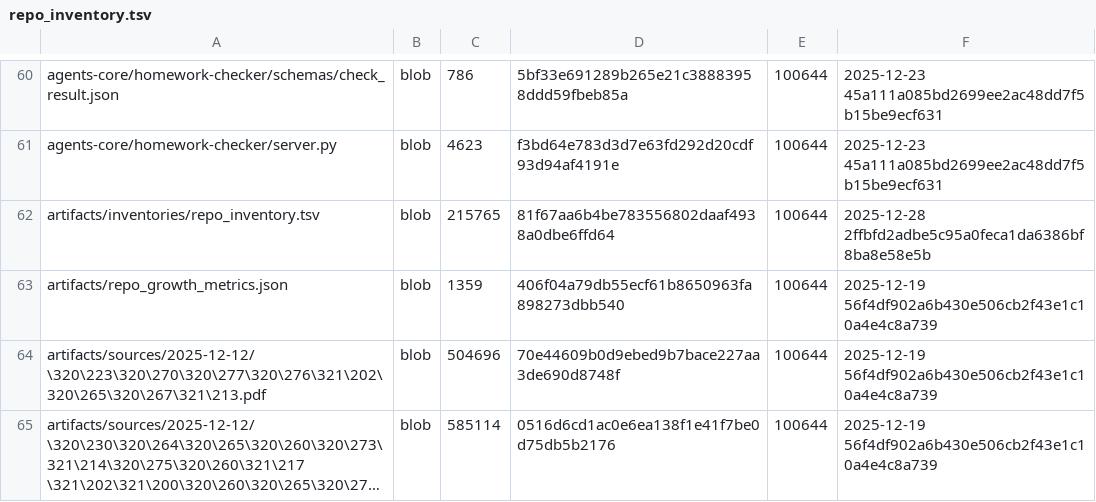
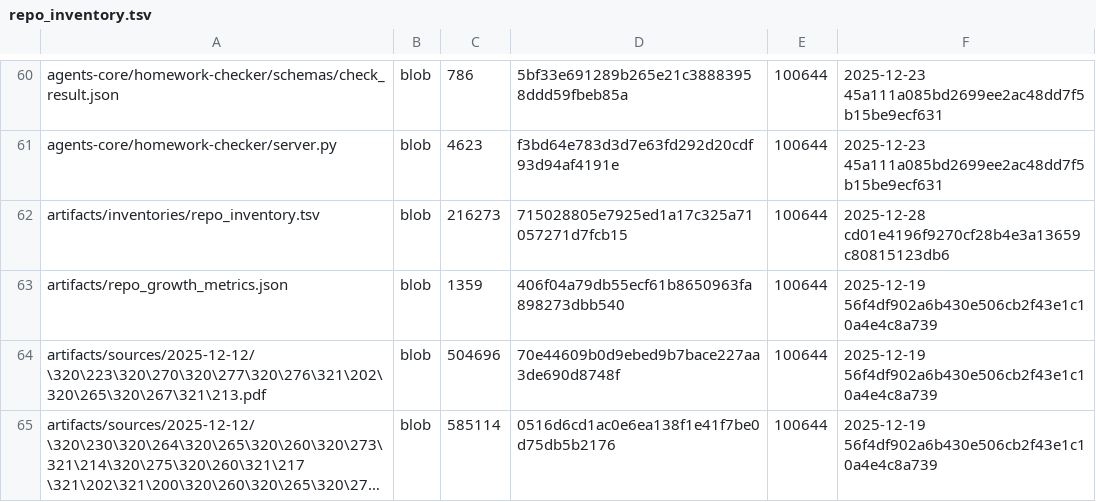
Before and after one commit to TserenTserenov/DS-ecosystem-development, a TSV file: artifacts/inventories/repo_inventory.tsv, drawn as a sheet; only a part is shown, gaps mark what is left out; long unchanged cells end in ….

Commit message:
chore: add repo inventory

```diff
--- a/artifacts/inventories/repo_inventory.tsv
+++ b/artifacts/inventories/repo_inventory.tsv
@@ -61,3 +61,3 @@ agents-core/homework-checker/schemas/check_result.json	blob	786	5bf33e691289b265
 agents-core/homework-checker/server.py	blob	4623	f3bd64e783d3d7e63fd292d20cdf93d94af4191e	100644	2025-12-23 45a111a085bd2699ee2ac48dd7f5b15be9ecf631
-artifacts/inventories/repo_inventory.tsv	blob	215765	81f67aa6b4be783556802daaf4938a0dbe6ffd64	100644	2025-12-28 2ffbfd2adbe5c95a0feca1da6386bf8ba8e58e5b
+artifacts/inventories/repo_inventory.tsv	blob	216273	715028805e7925ed1a17c325a71057271d7fcb15	100644	2025-12-28 cd01e4196f9270cf28b4e3a13659c80815123db6
 artifacts/repo_growth_metrics.json	blob	1359	406f04a79db55ecf61b8650963fa898273dbb540	100644	2025-12-19 56f4df902a6b430e506cb2f43e1c10a4e4c8a739
```
